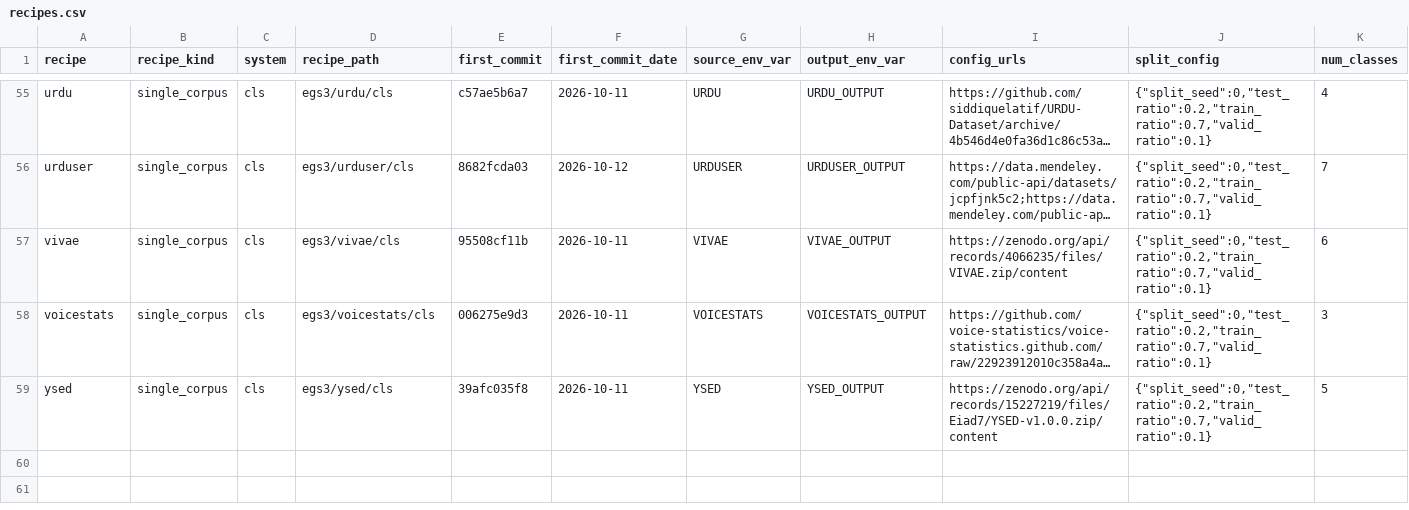
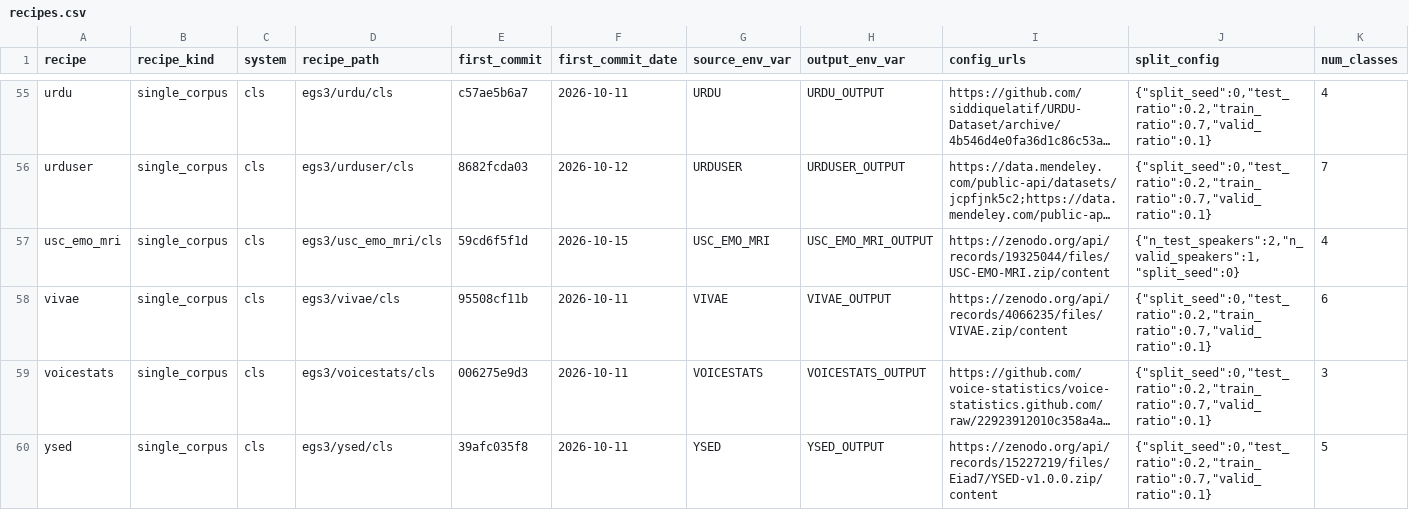
Before and after one commit to itoten/ser_dataset_db, a CSV file: data/recipes.csv, drawn as a sheet; only a part is shown, gaps mark what is left out; long unchanged cells end in …; rows hold the shown columns only; the diff names each change by its address in the sheet, - before the commit and + after, or states it on an @@ line.

```diff
--- a/data/recipes.csv
+++ b/data/recipes.csv
+row 57: usc_emo_mri | single_corpus | cls | egs3/usc_emo_mri/cls | 59cd6f5f1d | 2026-10-15 | USC_EMO_MRI | USC_EMO_MRI_OUTPUT | https://zenodo.org/api/records/19325044/files/USC-EMO-MRI.zip/content | {"n_test_speakers":2,"n_valid_speakers":1,"split_seed":0} | 4
```
Also changed, not shown: data/annotations.csv, data/datasets.csv, 7 other files.
